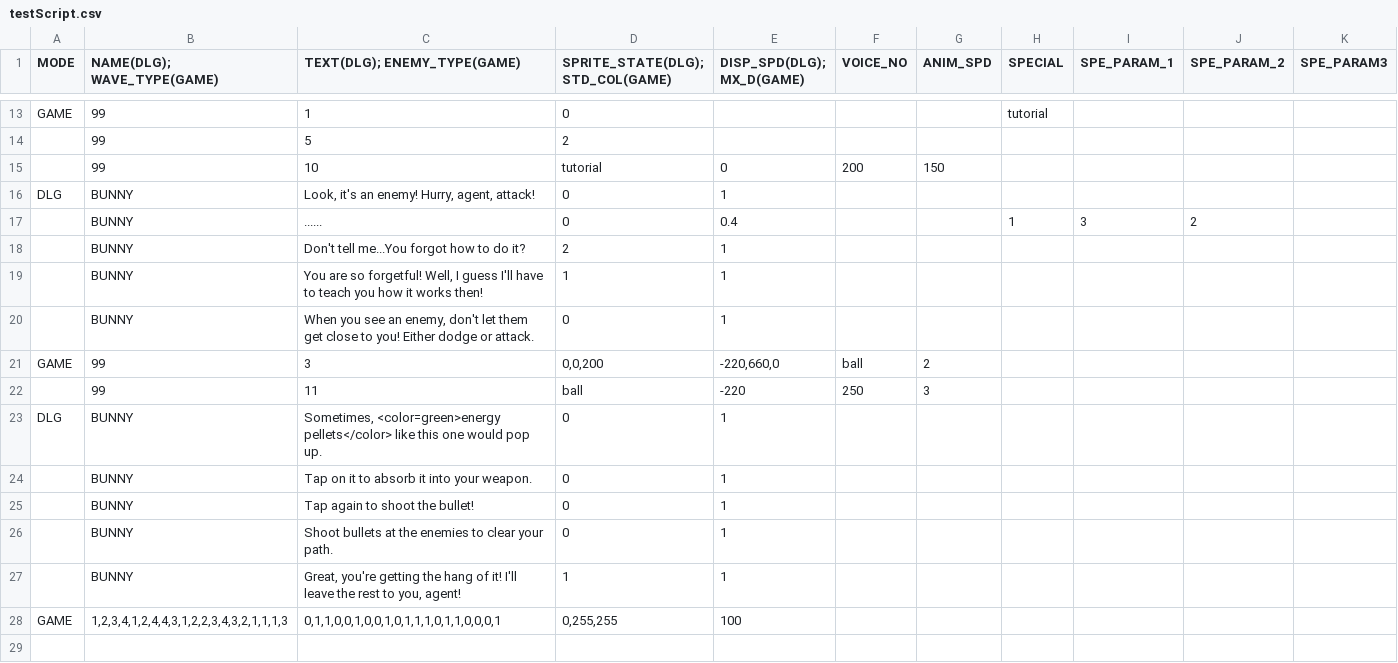
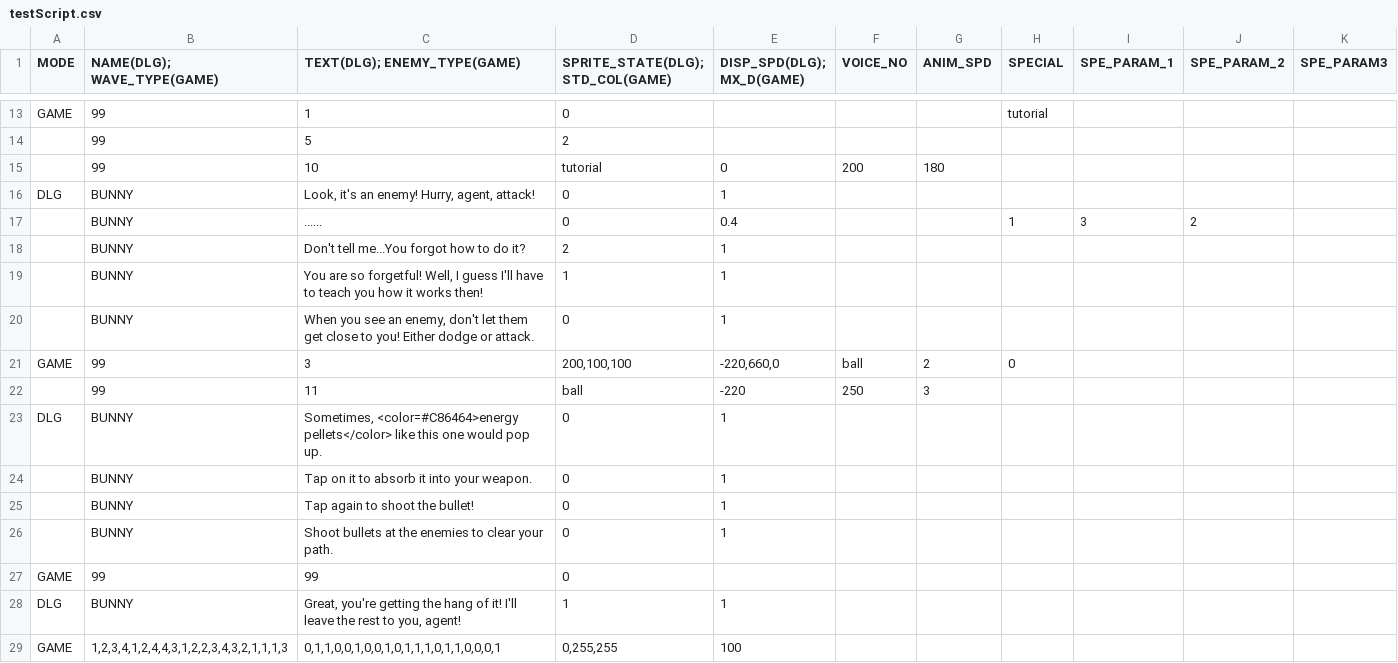
Before and after one commit to GillianYue/Bubbla, a CSV file: Assets/CSV/testScript.csv, drawn as a sheet; only a part is shown, gaps mark what is left out.

```diff
--- a/Assets/CSV/testScript.csv
+++ b/Assets/CSV/testScript.csv
@@ -14,3 +14,3 @@ GAME,99,1,0,,,,tutorial,,,
 ,99,5,2,,,,,,,
-,99,10,tutorial,0,200,150,,,,
+,99,10,tutorial,0,200,180,,,,
 DLG,BUNNY,"Look, it's an enemy! Hurry, agent, attack!",0,1,,,,,,
@@ -20,5 +20,5 @@ DLG,BUNNY,"Look, it's an enemy! Hurry, agent, attack!",0,1,,,,,,
 ,BUNNY,"When you see an enemy, don't let them get close to you! Either dodge or attack.",0,1,,,,,,
-GAME,99,3,"0,0,200","-220,660,0",ball,2,,,,
+GAME,99,3,"200,100,100","-220,660,0",ball,2,0,,,
 ,99,11,ball,-220,250,3,,,,
-DLG,BUNNY,"Sometimes, <color=green>energy pellets</color> like this one would pop up. ",0,1,,,,,,
+DLG,BUNNY,"Sometimes, <color=#C86464>energy pellets</color> like this one would pop up. ",0,1,,,,,,
 ,BUNNY,Tap on it to absorb it into your weapon.,0,1,,,,,,
@@ -26,3 +26,4 @@ DLG,BUNNY,"Sometimes, <color=green>energy pellets</color> like this one would po
 ,BUNNY,Shoot bullets at the enemies to clear your path.,0,1,,,,,,
-,BUNNY,"Great, you're getting the hang of it! I'll leave the rest to you, agent!",1,1,,,,,,
+GAME,99,99,0,,,,,,,
+DLG,BUNNY,"Great, you're getting the hang of it! I'll leave the rest to you, agent!",1,1,,,,,,
 GAME,"1,2,3,4,1,2,4,4,3,1,2,2,3,4,3,2,1,1,1,3","0,1,1,0,0,1,0,0,1,0,1,1,1,0,1,1,0,0,0,1","0,255,255",100,,,,,,
```
Also changed, not shown: 15 other files.
